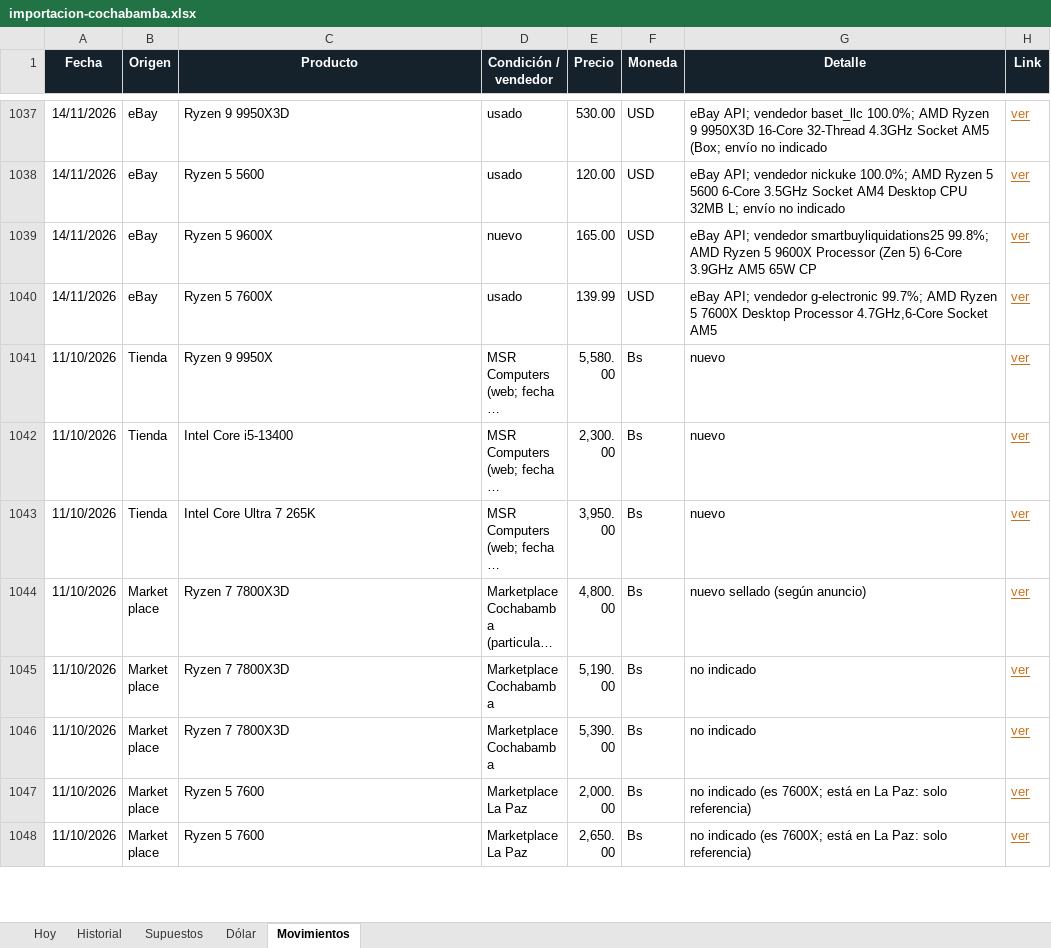
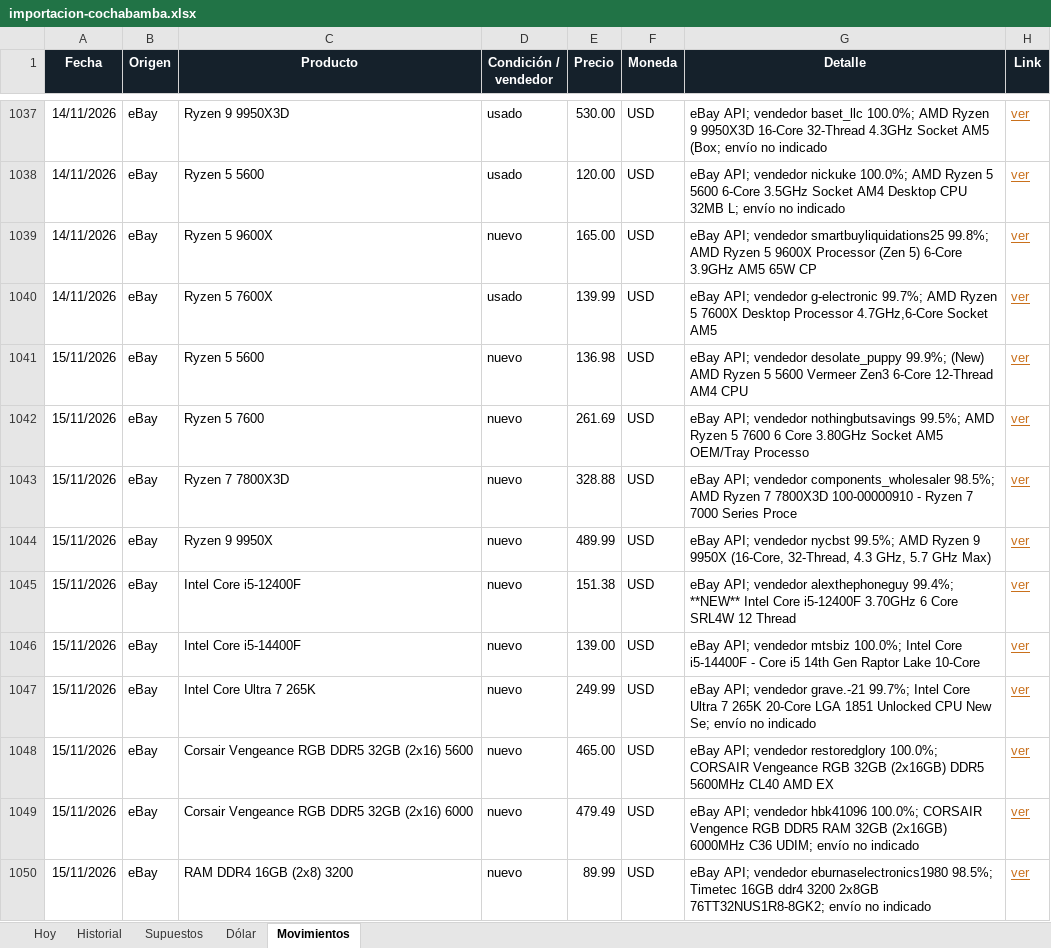
Before and after one commit to Santi491/Claude-, an Excel workbook: importacion-cochabamba.xlsx, sheet Movimientos, drawn as a sheet; only a part is shown, gaps mark what is left out; the shorter side is filled out with more unchanged rows; long unchanged cells end in …; values as stored, in another font and other column widths than the file's, no borders; table styles not drawn; the diff covers the shown part only; the diff names each change by its address in the sheet, - before the commit and + after, or states it on an @@ line.

```diff
--- a/importacion-cochabamba.xlsx (sheet Movimientos)
+++ b/importacion-cochabamba.xlsx (sheet Movimientos)
+row 1041: 15/11/2026 | eBay | Ryzen 5 5600 | nuevo | 136.98 | USD | eBay API; vendedor desolate_puppy 99.9%; (New) AMD Ryzen 5 5600 Vermeer Zen3 6-Core 12-Thread AM4 CPU | ver
+row 1042: 15/11/2026 | eBay | Ryzen 5 7600 | nuevo | 261.69 | USD | eBay API; vendedor nothingbutsavings 99.5%; AMD Ryzen 5 7600 6 Core 3.80GHz Socket AM5 OEM/Tray Processo | ver
+row 1043: 15/11/2026 | eBay | Ryzen 7 7800X3D | nuevo | 328.88 | USD | eBay API; vendedor components_wholesaler 98.5%; AMD Ryzen 7 7800X3D 100-00000910 - Ryzen 7 7000 Series Proce | ver
+row 1044: 15/11/2026 | eBay | Ryzen 9 9950X | nuevo | 489.99 | USD | eBay API; vendedor nycbst 99.5%; AMD Ryzen 9 9950X (16-Core, 32-Thread, 4.3 GHz, 5.7 GHz Max) | ver
+row 1045: 15/11/2026 | eBay | Intel Core i5-12400F | nuevo | 151.38 | USD | eBay API; vendedor alexthephoneguy 99.4%; **NEW** Intel Core i5-12400F 3.70GHz 6 Core SRL4W 12 Thread | ver
+row 1046: 15/11/2026 | eBay | Intel Core i5-14400F | nuevo | 139.00 | USD | eBay API; vendedor mtsbiz 100.0%; Intel Core i5-14400F - Core i5 14th Gen Raptor Lake 10-Core | ver
+row 1047: 15/11/2026 | eBay | Intel Core Ultra 7 265K | nuevo | 249.99 | USD | eBay API; vendedor grave.-21 99.7%; Intel Core Ultra 7 265K 20-Core LGA 1851 Unlocked CPU New Se; envío no indicado | ver
+row 1048: 15/11/2026 | eBay | Corsair Vengeance RGB DDR5 32GB (2x16) 5600 | nuevo | 465.00 | USD | eBay API; vendedor restoredglory 100.0%; CORSAIR Vengeance RGB 32GB (2x16GB) DDR5 5600MHz CL40 AMD EX | ver
+row 1049: 15/11/2026 | eBay | Corsair Vengeance RGB DDR5 32GB (2x16) 6000 | nuevo | 479.49 | USD | eBay API; vendedor hbk41096 100.0%; CORSAIR Vengence RGB DDR5 RAM 32GB (2x16GB) 6000MHz C36 UDIM; envío no indicado | ver
+row 1050: 15/11/2026 | eBay | RAM DDR4 16GB (2x8) 3200 | nuevo | 89.99 | USD | eBay API; vendedor eburnaselectronics1980 98.5%; Timetec 16GB ddr4 3200 2x8GB 76TT32NUS1R8-8GK2; envío no indicado | ver
```
Also changed, not shown: 25 added rows elsewhere in this sheet, sheet Historial, sheet Hoy, sheet Dólar, 12 other files.
